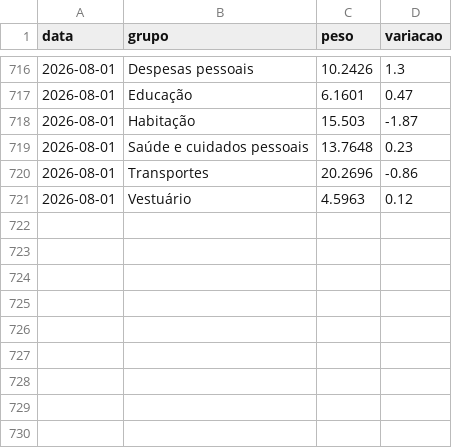
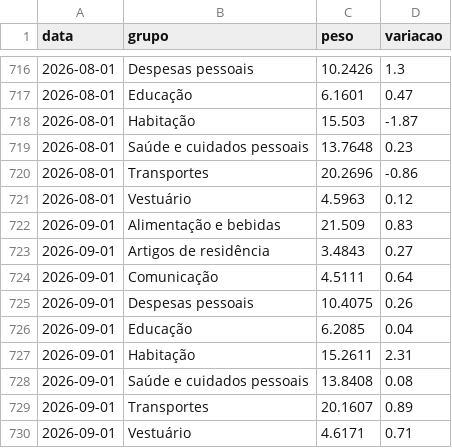
Before and after one commit to alexandrepsaldanha/monitor-inflacao, a CSV file: data/ipca_grupos.csv, drawn as a sheet; only a part is shown, gaps mark what is left out; the diff names each change by its address in the sheet, - before the commit and + after, or states it on an @@ line.

```diff
--- a/data/ipca_grupos.csv
+++ b/data/ipca_grupos.csv
+row 722: 2026-09-01 | Alimentação e bebidas | 21.509 | 0.83
+row 723: 2026-09-01 | Artigos de residência | 3.4843 | 0.27
+row 724: 2026-09-01 | Comunicação | 4.5111 | 0.64
+row 725: 2026-09-01 | Despesas pessoais | 10.4075 | 0.26
+row 726: 2026-09-01 | Educação | 6.2085 | 0.04
+row 727: 2026-09-01 | Habitação | 15.2611 | 2.31
+row 728: 2026-09-01 | Saúde e cuidados pessoais | 13.8408 | 0.08
+row 729: 2026-09-01 | Transportes | 20.1607 | 0.89
+row 730: 2026-09-01 | Vestuário | 4.6171 | 0.71
```
Also changed, not shown: data/ipca_mensal.csv, output/tabelas/acumulado_12m.csv, 9 other files.
